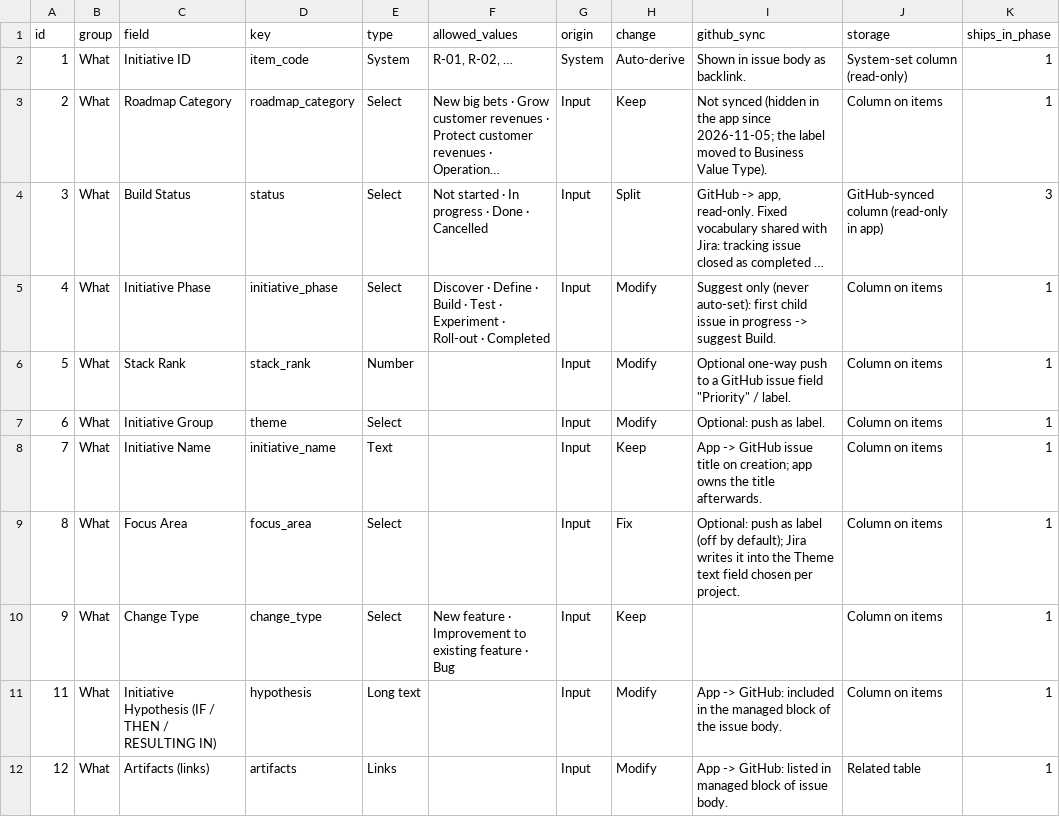
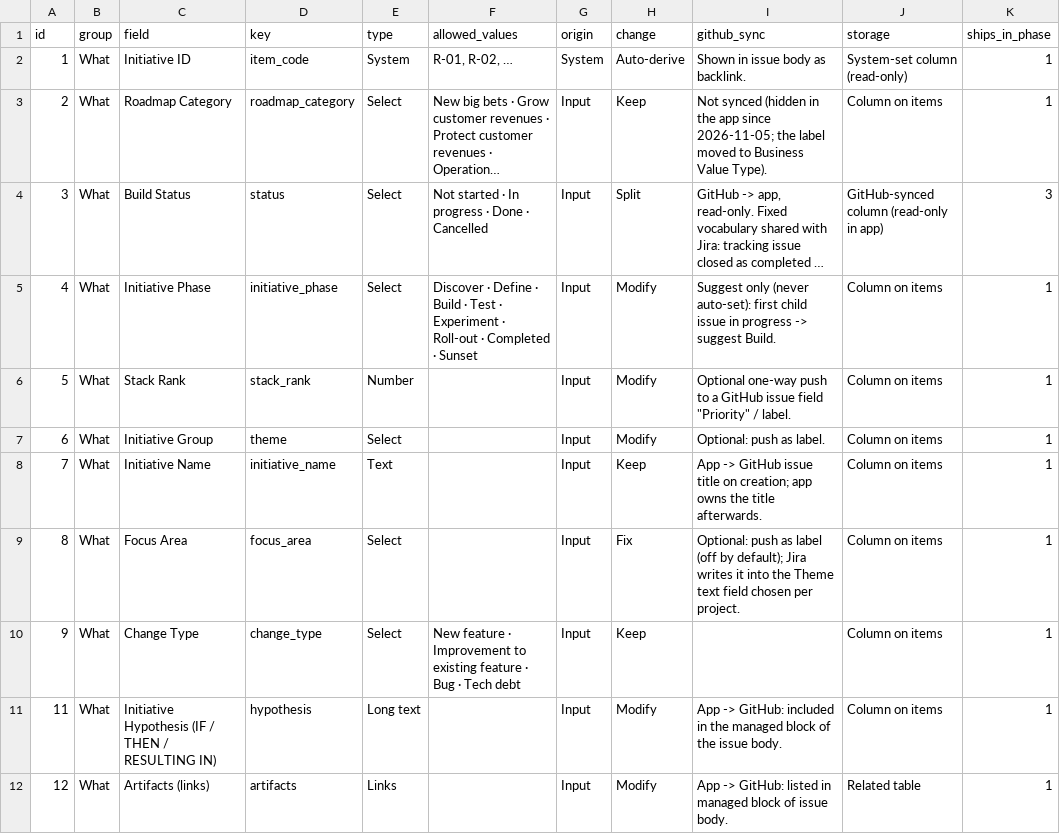
Before and after one commit to Product-Velocity/app, a CSV file: docs/reference/item-fields.csv, drawn as a sheet; only a part is shown; long unchanged cells end in …; the diff names each change by its address in the sheet, - before the commit and + after, or states it on an @@ line.

```diff
--- a/docs/reference/item-fields.csv
+++ b/docs/reference/item-fields.csv
-F5 (allowed_values): …· Completed
+F5 (allowed_values): …· Completed · Sunset
-F10 (allowed_values): …· Bug
+F10 (allowed_values): …· Bug · Tech debt
```
Also changed, not shown: 16 other files.
